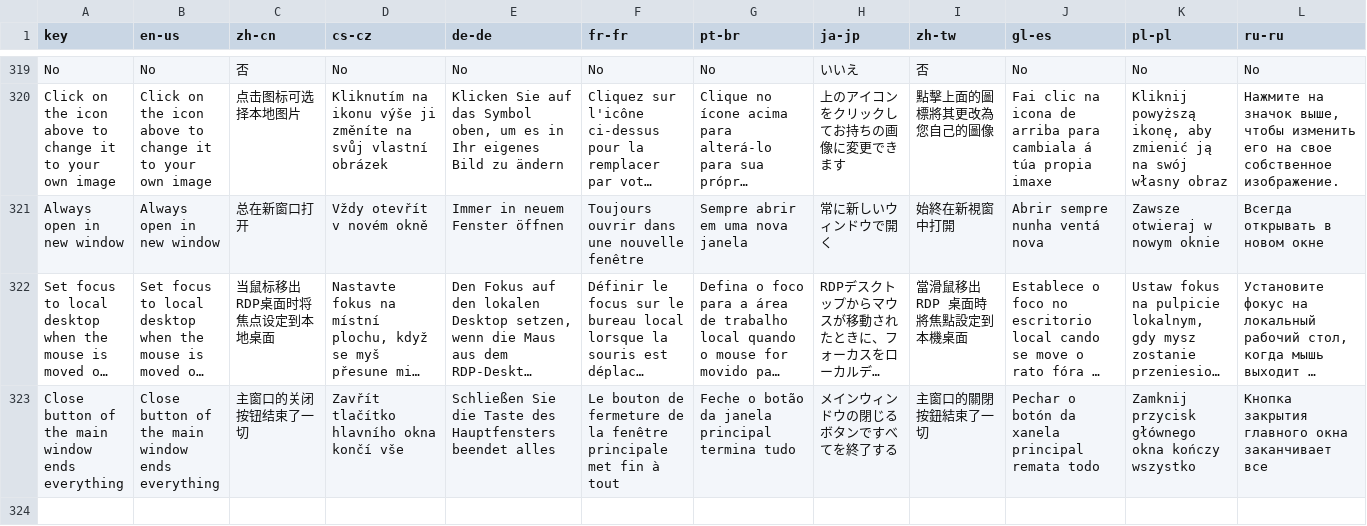
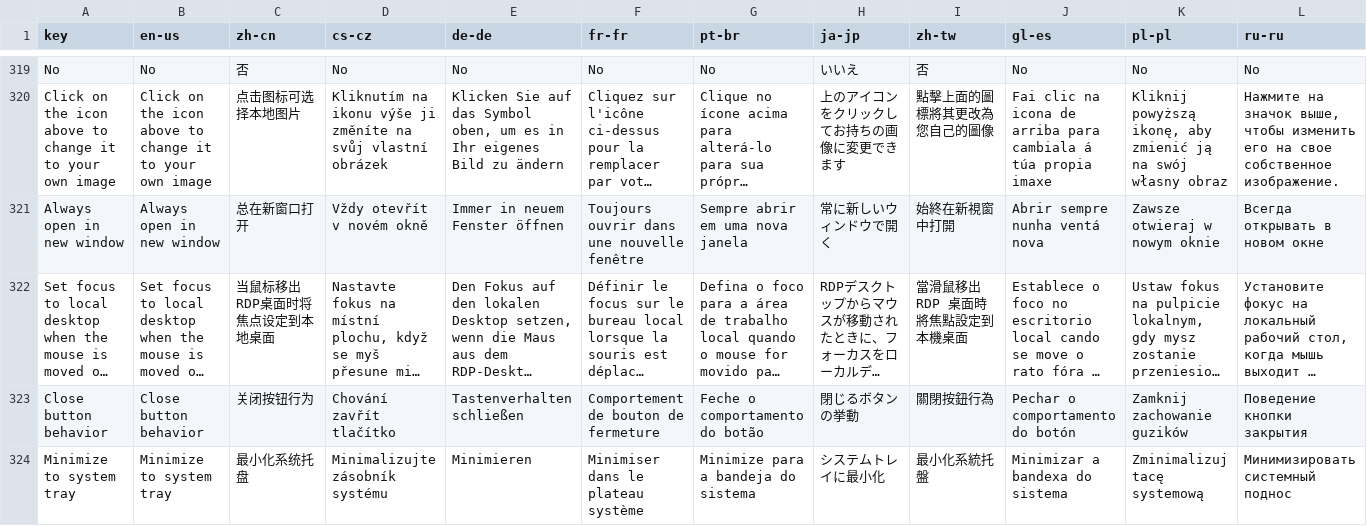
Before and after one commit to 1Remote/1Remote, a CSV file: Ui/Resources/Languages/glossary_translated_by_google.csv, drawn as a sheet; only a part is shown, gaps mark what is left out; long unchanged cells end in …; removed rows and columns are numbered as before the commit, all else as after; the diff names each change by its address in the sheet, - before the commit and + after, or states it on an @@ line.

Commit message:
Use combo box instead of checkbox for close button behavior

```diff
--- a/Ui/Resources/Languages/glossary_translated_by_google.csv
+++ b/Ui/Resources/Languages/glossary_translated_by_google.csv
-row 323: Close button of the main window ends everything | Close button of the main window ends everything | 主窗口的关闭按钮结束了一切 | Zavřít tlačítko hlavního okna končí vše | Schließen Sie die Taste des Hauptfensters beendet alles | Le bouton de fermeture de la fenêtre principale met fin à tout | Feche o botão da janela principal termina tudo | メインウィンドウの閉じるボタンですべてを終了する | 主窗口的關閉按鈕結束了一切 | Pechar o botón da xanela principal remata todo | Zamknij przycisk głównego okna kończy wszystko | Кнопка закрытия главного окна заканчивает все
+row 323: Close button behavior | Close button behavior | 关闭按钮行为 | Chování zavřít tlačítko | Tastenverhalten schließen | Comportement de bouton de fermeture | Feche o comportamento do botão | 閉じるボタンの挙動 | 關閉按鈕行為 | Pechar o comportamento do botón | Zamknij zachowanie guzików | Поведение кнопки закрытия
+row 324: Minimize to system tray | Minimize to system tray | 最小化系统托盘 | Minimalizujte zásobník systému | Minimieren | Minimiser dans le plateau système | Minimize para a bandeja do sistema | システムトレイに最小化 | 最小化系統托盤 | Minimizar a bandexa do sistema | Zminimalizuj tacę systemową | Минимизировать системный поднос
```
Also changed, not shown: Ui/Resources/Languages/glossary.csv, 15 other files.
